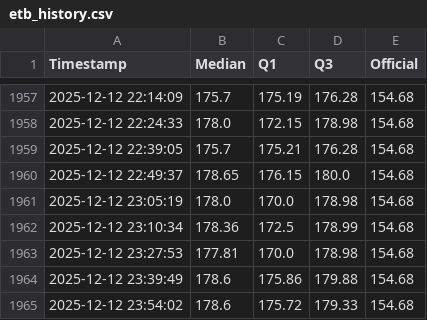
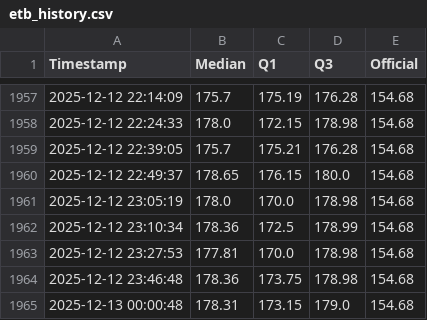
Before and after one commit to mikilegesse/etb-market-watch, a CSV file: etb_history.csv, drawn as a sheet; only a part is shown, gaps mark what is left out.

```diff
--- a/etb_history.csv
+++ b/etb_history.csv
@@ -1963,3 +1963,3 @@ Timestamp,Median,Q1,Q3,Official
 2025-12-12 23:27:53,177.81,170.0,178.98,154.68
-2025-12-12 23:39:49,178.6,175.86,179.88,154.68
-2025-12-12 23:54:02,178.6,175.72,179.33,154.68
+2025-12-12 23:46:48,178.36,173.75,178.98,154.68
+2025-12-13 00:00:48,178.31,173.15,179.0,154.68
```
Also changed, not shown: 3 other files.
